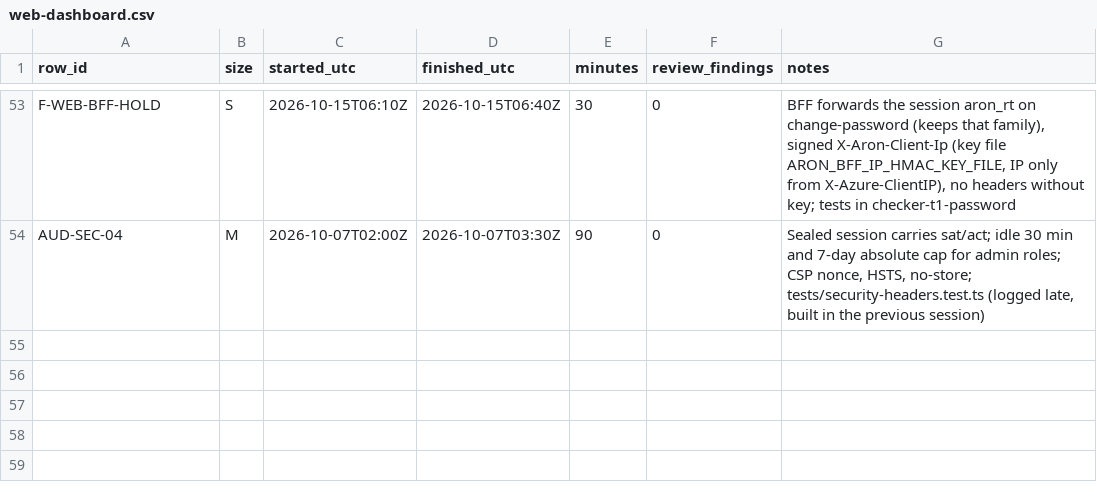
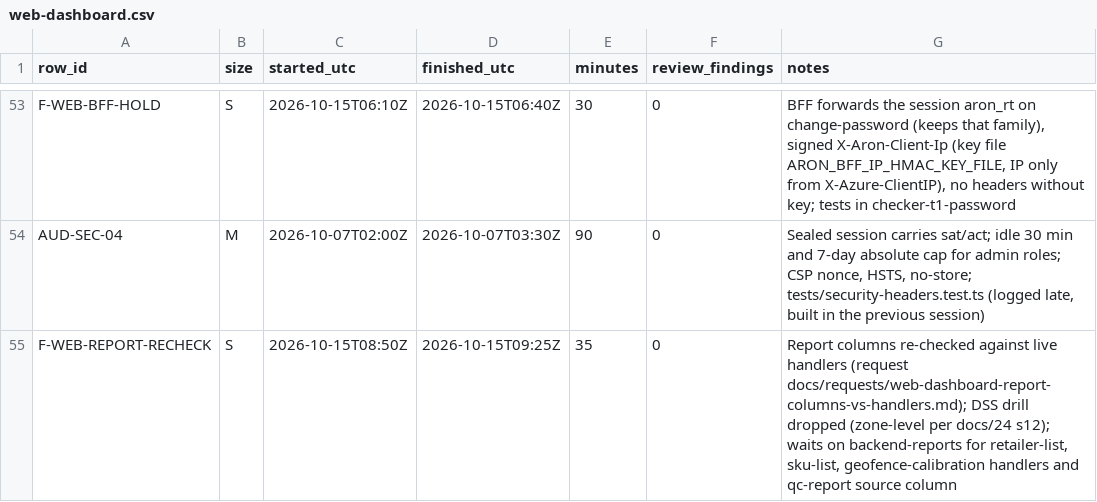
Before and after one commit to asefameerador96-ctrl/Aron-Pro-Max, a CSV file: docs/status/web-dashboard.csv, drawn as a sheet; only a part is shown, gaps mark what is left out; the diff names each change by its address in the sheet, - before the commit and + after, or states it on an @@ line.

```diff
--- a/docs/status/web-dashboard.csv
+++ b/docs/status/web-dashboard.csv
+row 55: F-WEB-REPORT-RECHECK | S | 2026-10-15T08:50Z | 2026-10-15T09:25Z | 35 | 0 | Report columns re-checked against live handlers (request docs/requests/web-dashboard-report-columns-vs-handlers.md); DSS drill dropped (zone-level per docs/24 s12); waits on backend-reports for retailer-list, sku-list, geofence-calibration handlers and qc-report source column
```
Also changed, not shown: 2 other files.
